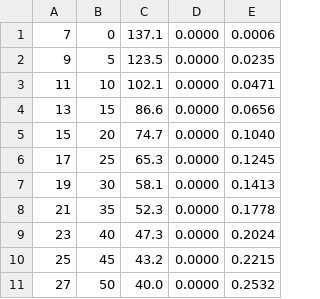
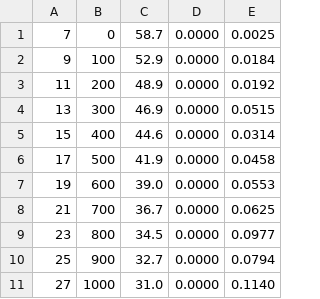
Before and after one commit to GeorgeShao/arcade, a CSV file: arcadeplus/examples/perf_test/arcade_results.csv, drawn as a sheet; only a part is shown; the diff covers the shown part only.

```diff
--- a/arcadeplus/examples/perf_test/arcade_results.csv
+++ b/arcadeplus/examples/perf_test/arcade_results.csv
@@ -1,11 +1,11 @@
-7, 0, 137.1, 0.0000, 0.0006
-9, 5, 123.5, 0.0000, 0.0235
-11, 10, 102.1, 0.0000, 0.0471
-13, 15, 86.6, 0.0000, 0.0656
-15, 20, 74.7, 0.0000, 0.1040
-17, 25, 65.3, 0.0000, 0.1245
-19, 30, 58.1, 0.0000, 0.1413
-21, 35, 52.3, 0.0000, 0.1778
-23, 40, 47.3, 0.0000, 0.2024
-25, 45, 43.2, 0.0000, 0.2215
-27, 50, 40.0, 0.0000, 0.2532
+7, 0, 58.7, 0.0000, 0.0025
+9, 100, 52.9, 0.0000, 0.0184
+11, 200, 48.9, 0.0000, 0.0192
+13, 300, 46.9, 0.0000, 0.0515
+15, 400, 44.6, 0.0000, 0.0314
+17, 500, 41.9, 0.0000, 0.0458
+19, 600, 39.0, 0.0000, 0.0553
+21, 700, 36.7, 0.0000, 0.0625
+23, 800, 34.5, 0.0000, 0.0977
+25, 900, 32.7, 0.0000, 0.0794
+27, 1000, 31.0, 0.0000, 0.1140
```
Also changed, not shown: 15 removed rows and 45 edited cells elsewhere in this file, arcadeplus/examples/perf_test/arcadeplus_results.csv, 3 other files.
